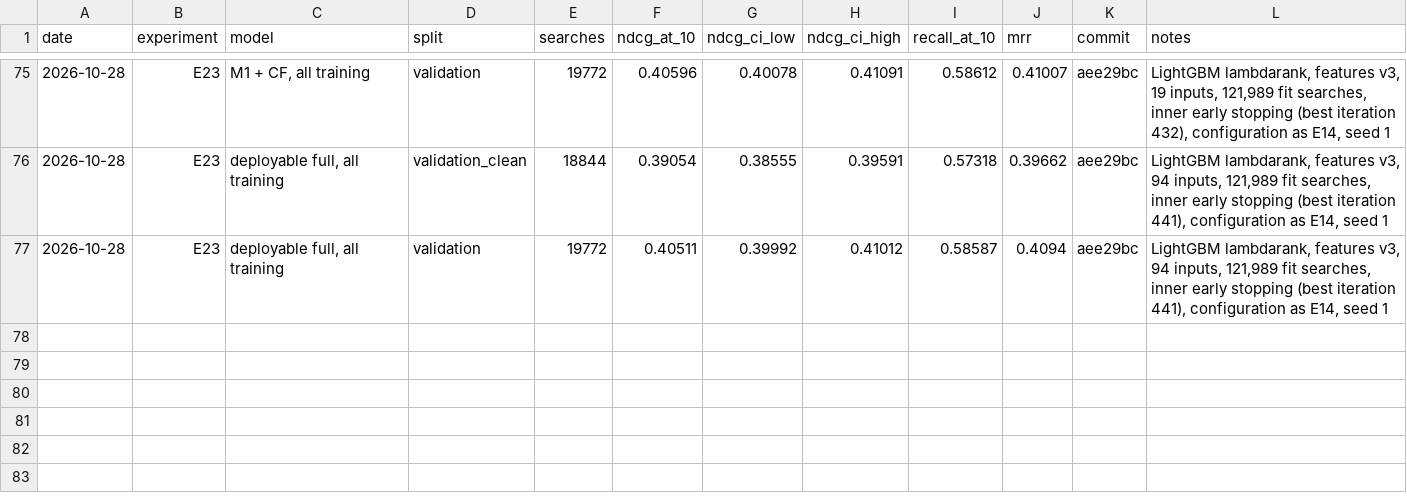
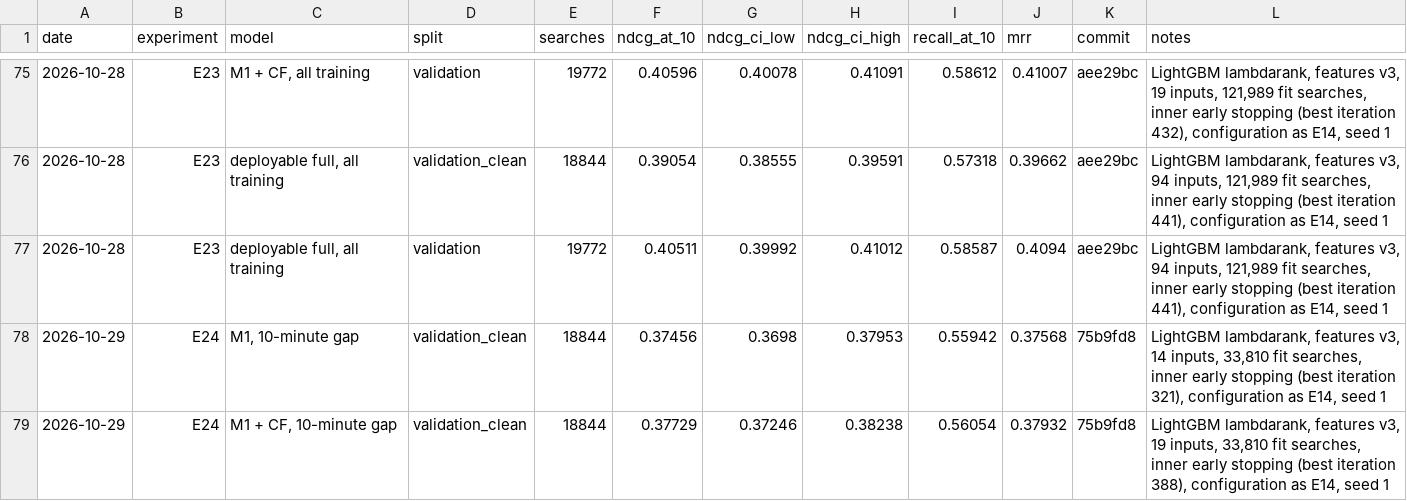
Before and after one commit to liamkunert/BT4222-group17-jdsearch, a CSV file: docs/experiment_results.csv, drawn as a sheet; only a part is shown, gaps mark what is left out; the diff names each change by its address in the sheet, - before the commit and + after, or states it on an @@ line.

```diff
--- a/docs/experiment_results.csv
+++ b/docs/experiment_results.csv
+row 78: 2026-10-29 | E24 | M1, 10-minute gap | validation_clean | 18844 | 0.37456 | 0.3698 | 0.37953 | 0.55942 | 0.37568 | 75b9fd8 | LightGBM lambdarank, features v3, 14 inputs, 33,810 fit searches, inner early stopping (best iteration 321), configuration as E14, seed 1
+row 79: 2026-10-29 | E24 | M1 + CF, 10-minute gap | validation_clean | 18844 | 0.37729 | 0.37246 | 0.38238 | 0.56054 | 0.37932 | 75b9fd8 | LightGBM lambdarank, features v3, 19 inputs, 33,810 fit searches, inner early stopping (best iteration 388), configuration as E14, seed 1
```
Also changed, not shown: 4 other files.
